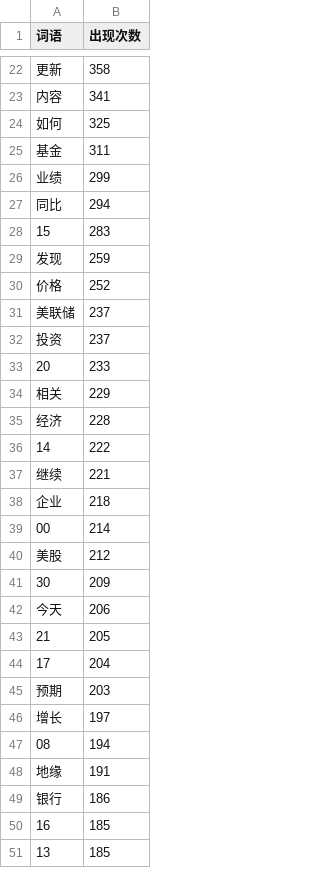
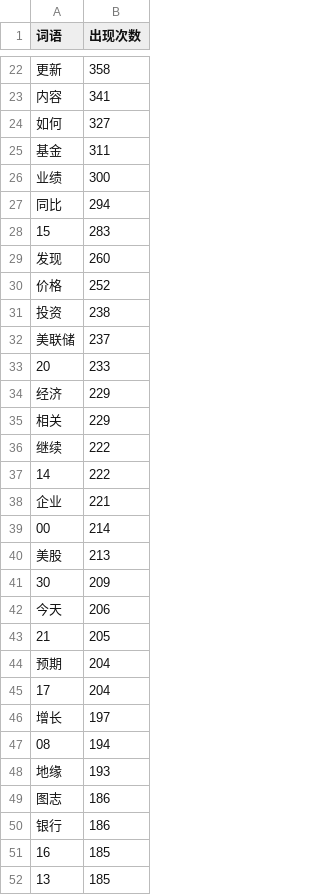
Before and after one commit to lovingQi/AGAnalysisAI, a CSV file: news_word_frequency.csv, drawn as a sheet; only a part is shown, gaps mark what is left out; removed rows and columns are numbered as before the commit, all else as after; the diff covers the shown part only; the diff names each change by its address in the sheet, - before the commit and + after, or states it on an @@ line.

```diff
--- a/news_word_frequency.csv
+++ b/news_word_frequency.csv
-B24 (出现次数): 325
+B24 (出现次数): 327
-B26 (出现次数): 299
+B26 (出现次数): 300
-B29 (出现次数): 259
+B29 (出现次数): 260
+row 31: 投资 | 238
-row 32: 投资 | 237
+row 34: 经济 | 229
-row 35: 经济 | 228
+row 36: 继续 | 222
-row 37: 继续 | 221
-B38 (出现次数): 218
+B38 (出现次数): 221
-B40 (出现次数): 212
+B40 (出现次数): 213
+row 44: 预期 | 204
-row 45: 预期 | 203
-B48 (出现次数): 191
+B48 (出现次数): 193
+row 49: 图志 | 186
```
Also changed, not shown: 8 added rows, 9 removed rows and 14 edited cells elsewhere in this file, top_10_stocks_to_buy.csv, 1 other file.
